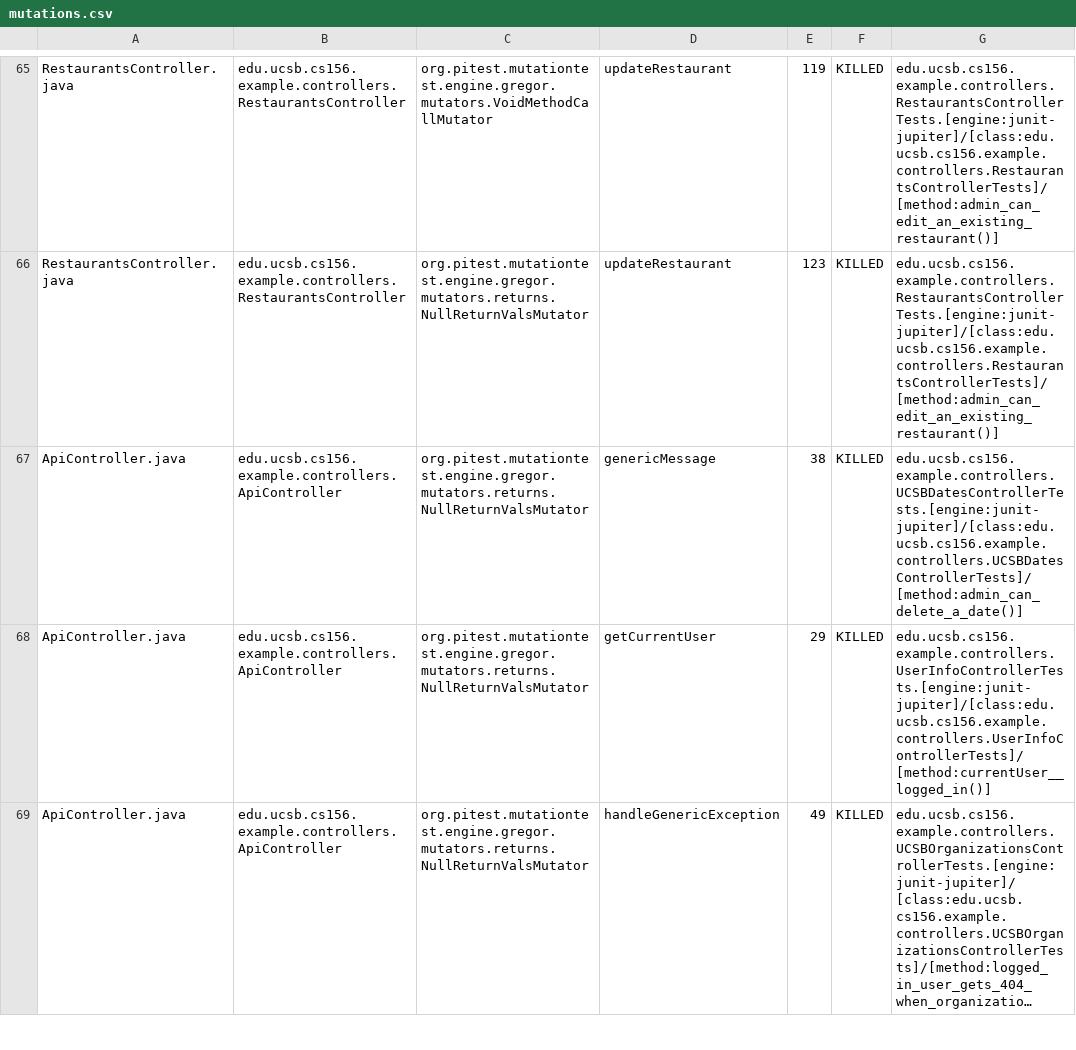
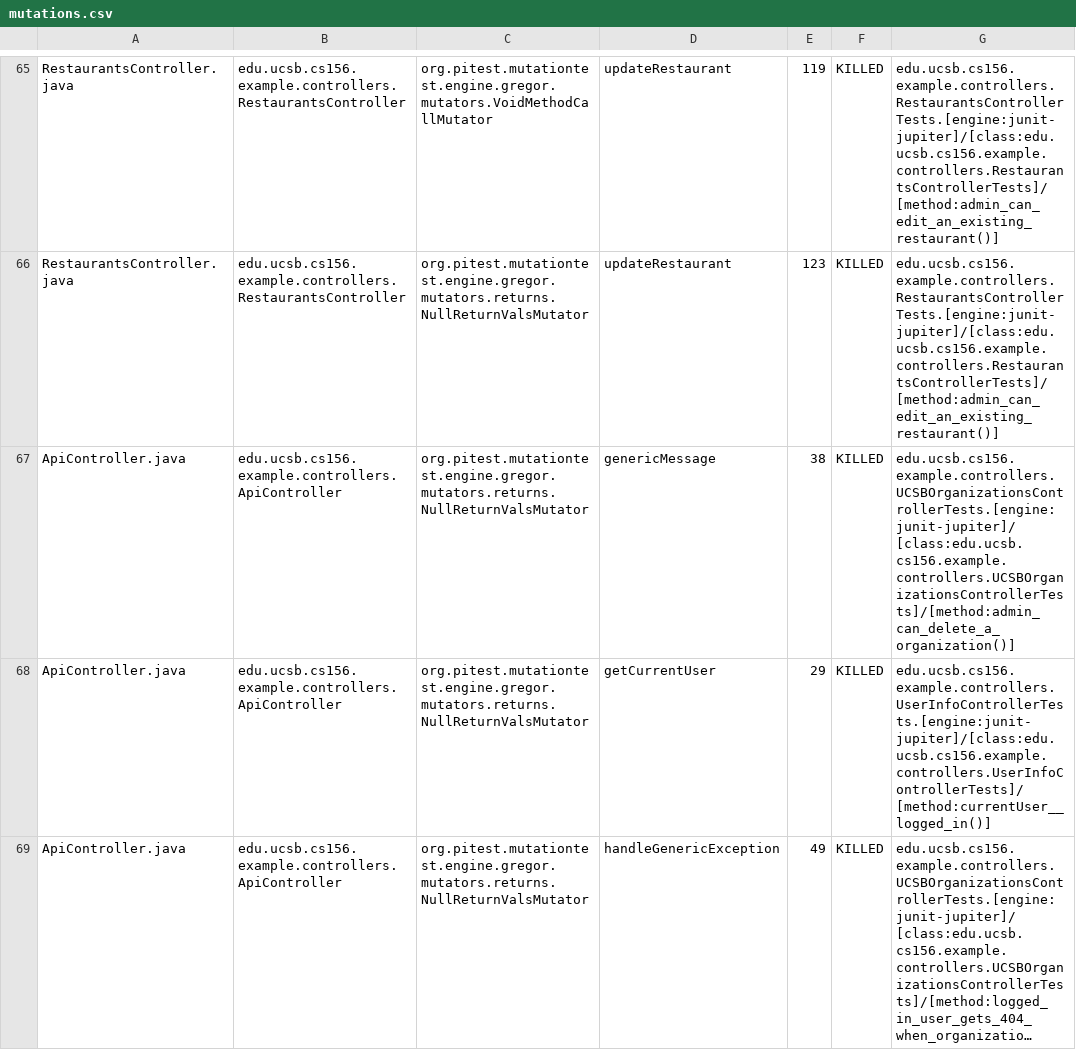
Before and after one commit to ucsb-cs156-f24/team02-f24-11, a CSV file: pitest/mutations.csv, drawn as a sheet; only a part is shown, gaps mark what is left out; long unchanged cells end in ….

Commit message:
Deploying to gh-pages from @ ucsb-cs156-f24/team02-f24-11@7c36cc2dbf96f512011cefc28120abeb9fed6eef 🚀

```diff
--- a/pitest/mutations.csv
+++ b/pitest/mutations.csv
@@ -66,3 +66,3 @@ RestaurantsController.java,edu.ucsb.cs156.example.controllers.RestaurantsControl
 RestaurantsController.java,edu.ucsb.cs156.example.controllers.RestaurantsController,org.pitest.mutationtest.engine.gregor.mutators.returns.NullReturnValsMutator,updateRestaurant,123,KILLED,edu.ucsb.cs156.example.controllers.RestaurantsControllerTests.[engine:junit-jupiter]/[class:edu.ucsb.cs156.example.controllers.RestaurantsControllerTests]/[method:admin_can_edit_an_existing_restaurant()]
-ApiController.java,edu.ucsb.cs156.example.controllers.ApiController,org.pitest.mutationtest.engine.gregor.mutators.returns.NullReturnValsMutator,genericMessage,38,KILLED,edu.ucsb.cs156.example.controllers.UCSBDatesControllerTests.[engine:junit-jupiter]/[class:edu.ucsb.cs156.example.controllers.UCSBDatesControllerTests]/[method:admin_can_delete_a_date()]
+ApiController.java,edu.ucsb.cs156.example.controllers.ApiController,org.pitest.mutationtest.engine.gregor.mutators.returns.NullReturnValsMutator,genericMessage,38,KILLED,edu.ucsb.cs156.example.controllers.UCSBOrganizationsControllerTests.[engine:junit-jupiter]/[class:edu.ucsb.cs156.example.controllers.UCSBOrganizationsControllerTests]/[method:admin_can_delete_a_organization()]
 ApiController.java,edu.ucsb.cs156.example.controllers.ApiController,org.pitest.mutationtest.engine.gregor.mutators.returns.NullReturnValsMutator,getCurrentUser,29,KILLED,edu.ucsb.cs156.example.controllers.UserInfoControllerTests.[engine:junit-jupiter]/[class:edu.ucsb.cs156.example.controllers.UserInfoControllerTests]/[method:currentUser__logged_in()]
```
Also changed, not shown: 12 other files.
